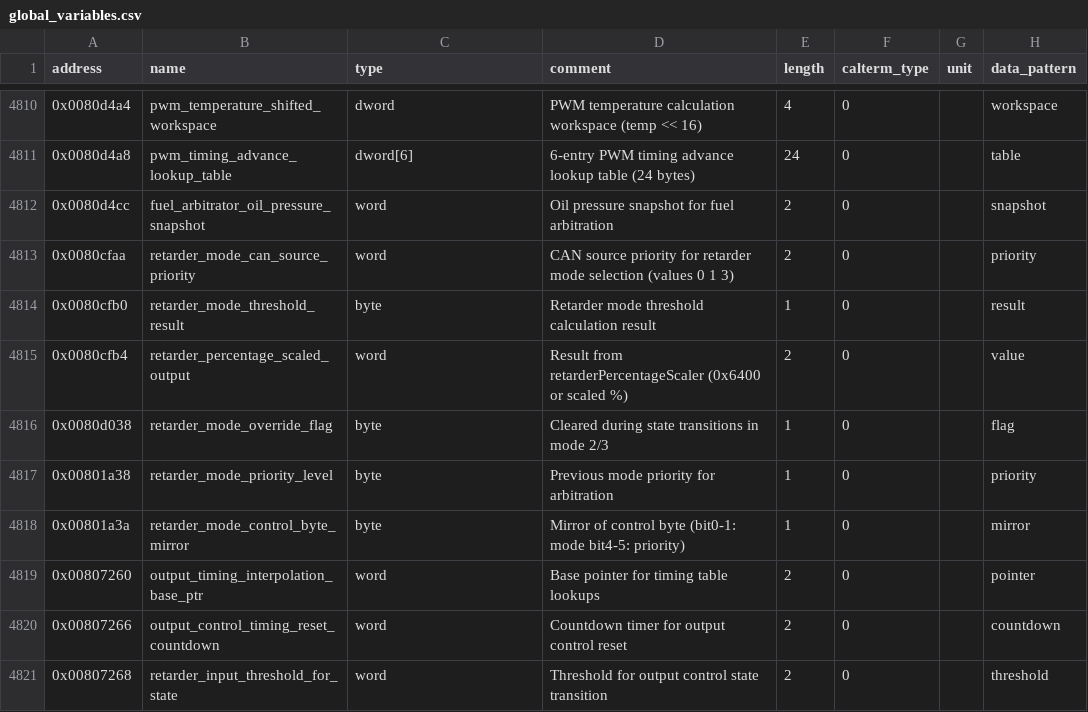
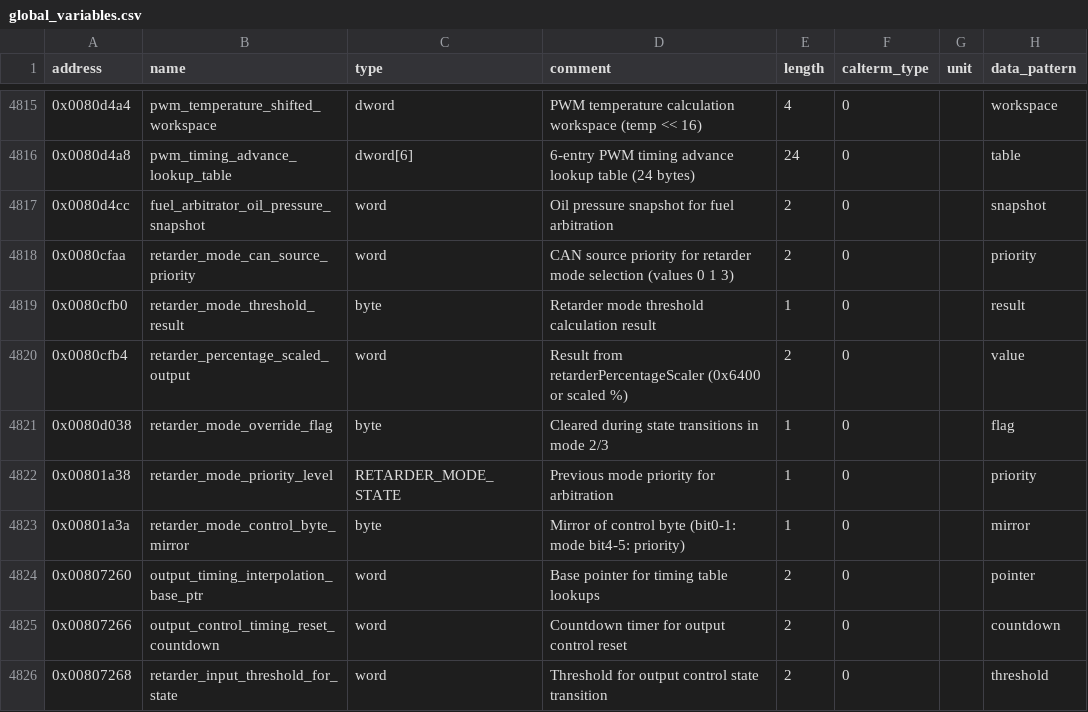
Before and after one commit to jlaustill/J90280.05.analysis, a CSV file: ghidra/CM550.rep/global_variables.csv, drawn as a sheet; only a part is shown, gaps mark what is left out; the diff covers the shown part only.

```diff
--- a/ghidra/CM550.rep/global_variables.csv
+++ b/ghidra/CM550.rep/global_variables.csv
@@ -4816,3 +4821,3 @@ address,name,type,comment,length,calterm_type,unit,data_pattern
 0x0080d038,retarder_mode_override_flag,byte,Cleared during state transitions in mode 2/3,1,0,,flag
-0x00801a38,retarder_mode_priority_level,byte,Previous mode priority for arbitration,1,0,,priority
+0x00801a38,retarder_mode_priority_level,RETARDER_MODE_STATE,Previous mode priority for arbitration,1,0,,priority
 0x00801a3a,retarder_mode_control_byte_mirror,byte,Mirror of control byte (bit0-1: mode bit4-5: priority),1,0,,mirror
```
Also changed, not shown: 5 added rows and 6 edited cells elsewhere in this file, 3 other files.
